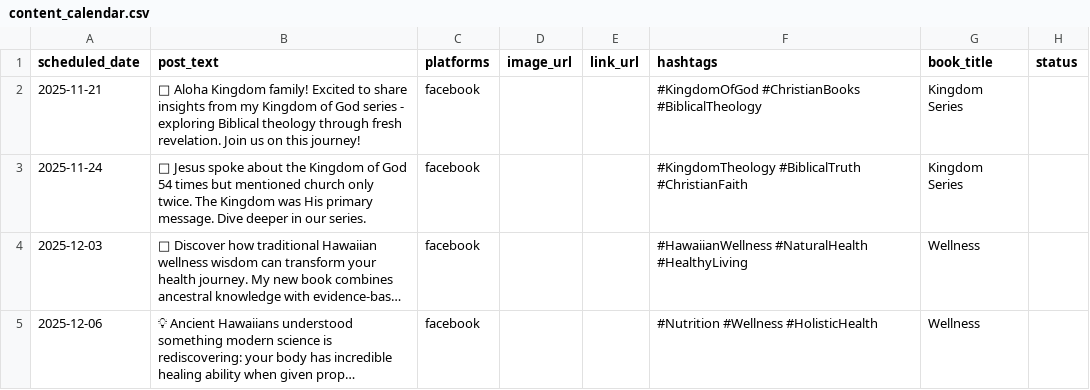
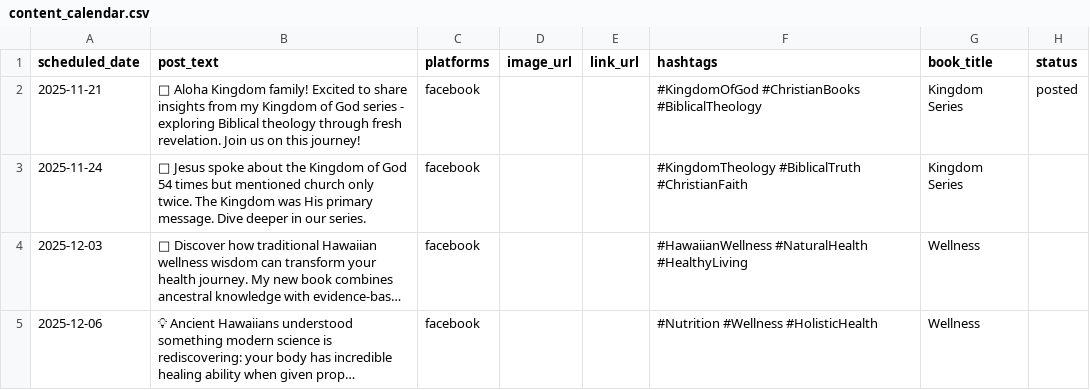
Before and after one commit to uncoMango/social-media-automation, a CSV file: data/content_calendar.csv, drawn as a sheet; only a part is shown; long unchanged cells end in …; the diff names each change by its address in the sheet, - before the commit and + after, or states it on an @@ line.

Commit message:
Posted [skip ci]

```diff
--- a/data/content_calendar.csv
+++ b/data/content_calendar.csv
-H2 (status): (empty)
+H2 (status): posted
```
